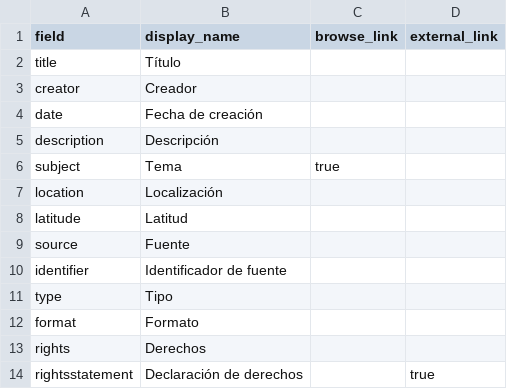
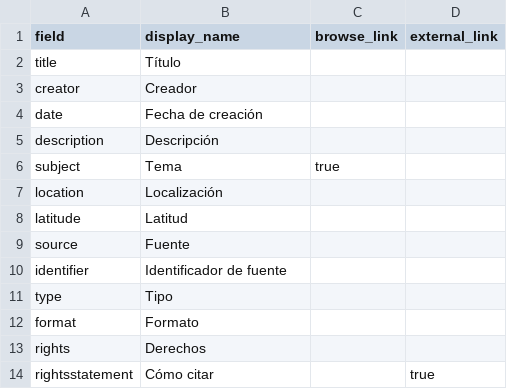
Before and after one commit to nitaacosta/museogif, a CSV file: _data/config-metadata.csv, drawn as a sheet.

Commit message:
Update config-metadata.csv

```diff
--- a/_data/config-metadata.csv
+++ b/_data/config-metadata.csv
@@ -13,2 +13,2 @@ format,Formato,
 rights,Derechos,
-rightsstatement,Declaración de derechos,,true
+rightsstatement,Cómo citar,,true
```
